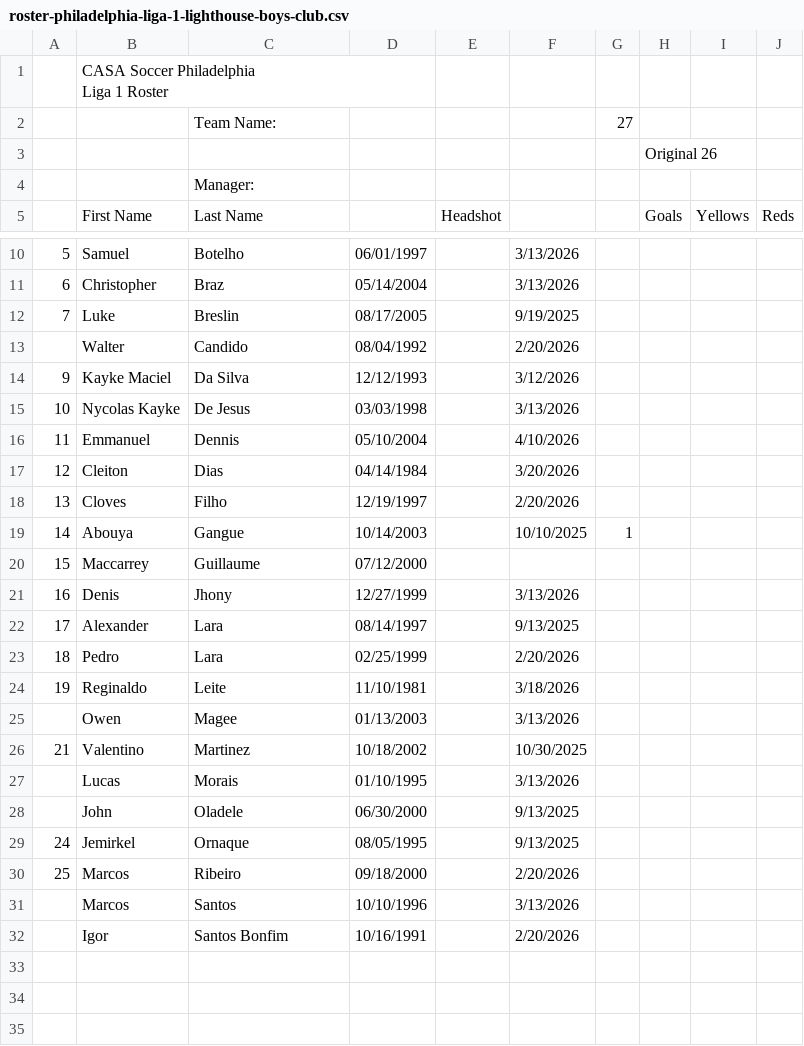
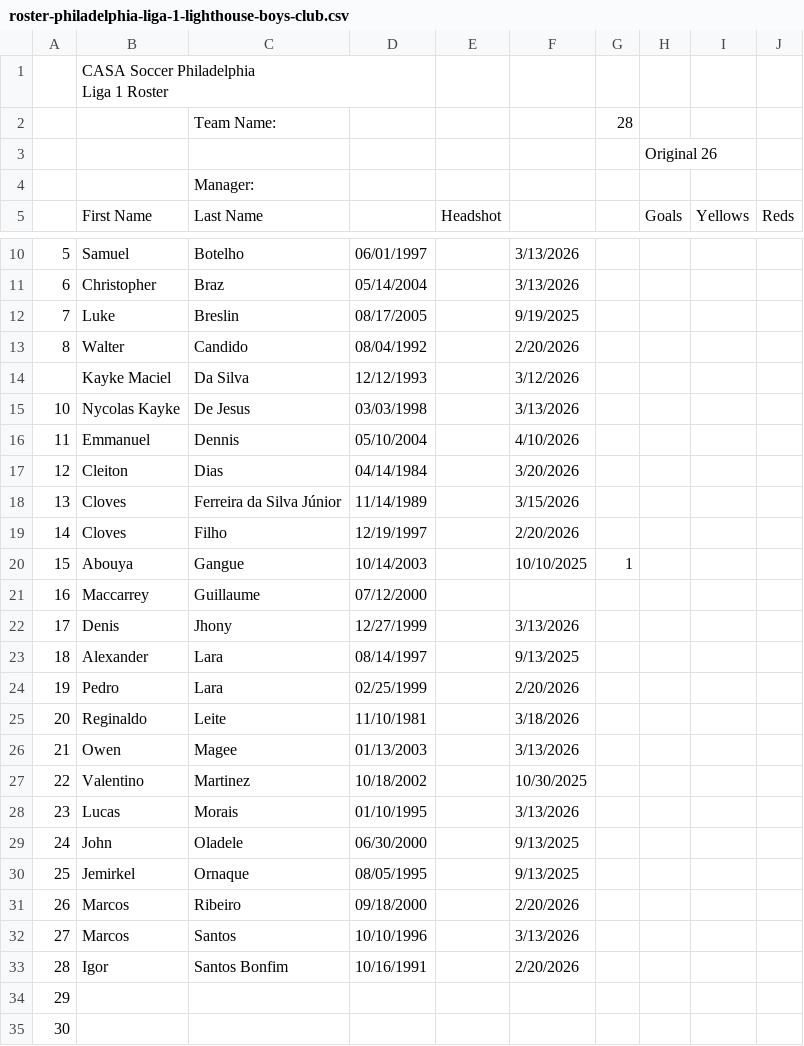
Before and after one commit to jbreslin33/footballhome, a CSV file: database/scraped-html/casa/roster-philadelphia-liga-1-lighthouse-boys-club.csv, drawn as a sheet; only a part is shown, gaps mark what is left out.

```diff
--- a/database/scraped-html/casa/roster-philadelphia-liga-1-lighthouse-boys-club.csv
+++ b/database/scraped-html/casa/roster-philadelphia-liga-1-lighthouse-boys-club.csv
@@ -2,3 +2,3 @@
 Liga 1 Roster ","","","","","","","",""
-"","","Team Name:","","","","27","","",""
+"","","Team Name:","","","","28","","",""
 "","","","","","","","Original 26","",""
@@ -13,4 +13,4 @@ Liga 1 Roster ","","","","","","","",""
 "7","Luke","Breslin","08/17/2005","","9/19/2025","","","",""
-"","Walter","Candido","08/04/1992","","2/20/2026","","","",""
-"9","Kayke Maciel","Da Silva","12/12/1993","","3/12/2026","","","",""
+"8","Walter","Candido","08/04/1992","","2/20/2026","","","",""
+"","Kayke Maciel","Da Silva","12/12/1993","","3/12/2026","","","",""
 "10","Nycolas Kayke","De Jesus","03/03/1998","","3/13/2026","","","",""
@@ -18,16 +18,19 @@ Liga 1 Roster ","","","","","","","",""
 "12","Cleiton","Dias","04/14/1984","","3/20/2026","","","",""
-"13","Cloves","Filho","12/19/1997","","2/20/2026","","","",""
-"14","Abouya","Gangue","10/14/2003","","10/10/2025","1","","",""
-"15","Maccarrey","Guillaume","07/12/2000","","","","","",""
-"16","Denis","Jhony","12/27/1999","","3/13/2026","","","",""
-"17","Alexander","Lara","08/14/1997","","9/13/2025","","","",""
-"18","Pedro","Lara","02/25/1999","","2/20/2026","","","",""
-"19","Reginaldo","Leite","11/10/1981","","3/18/2026","","","",""
-"","Owen","Magee","01/13/2003","","3/13/2026","","","",""
-"21","Valentino","Martinez","10/18/2002","","10/30/2025","","","",""
-"","Lucas","Morais","01/10/1995","","3/13/2026","","","",""
-"","John","Oladele","06/30/2000","","9/13/2025","","","",""
-"24","Jemirkel","Ornaque","08/05/1995","","9/13/2025","","","",""
-"25","Marcos","Ribeiro","09/18/2000","","2/20/2026","","","",""
-"","Marcos","Santos","10/10/1996","","3/13/2026","","","",""
-"","Igor ","Santos Bonfim","10/16/1991","","2/20/2026","","","",""
+"13","Cloves","Ferreira da Silva Júnior","11/14/1989","","3/15/2026","","","",""
+"14","Cloves","Filho","12/19/1997","","2/20/2026","","","",""
+"15","Abouya","Gangue","10/14/2003","","10/10/2025","1","","",""
+"16","Maccarrey","Guillaume","07/12/2000","","","","","",""
+"17","Denis","Jhony","12/27/1999","","3/13/2026","","","",""
+"18","Alexander","Lara","08/14/1997","","9/13/2025","","","",""
+"19","Pedro","Lara","02/25/1999","","2/20/2026","","","",""
+"20","Reginaldo","Leite","11/10/1981","","3/18/2026","","","",""
+"21","Owen","Magee","01/13/2003","","3/13/2026","","","",""
+"22","Valentino","Martinez","10/18/2002","","10/30/2025","","","",""
+"23","Lucas","Morais","01/10/1995","","3/13/2026","","","",""
+"24","John","Oladele","06/30/2000","","9/13/2025","","","",""
+"25","Jemirkel","Ornaque","08/05/1995","","9/13/2025","","","",""
+"26","Marcos","Ribeiro","09/18/2000","","2/20/2026","","","",""
+"27","Marcos","Santos","10/10/1996","","3/13/2026","","","",""
+"28","Igor ","Santos Bonfim","10/16/1991","","2/20/2026","","","",""
+"29","","","","","","","","",""
+"30","","","","","","","","",""
```
Also changed, not shown: database/scraped-html/casa/roster-philadelphia-liga-2-lighthouse-boys-club-u23.csv, 45 other files.
